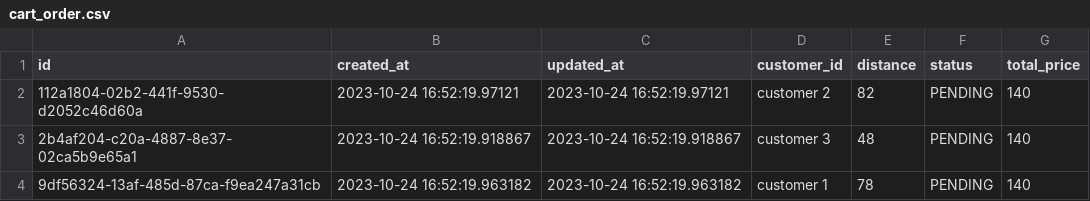
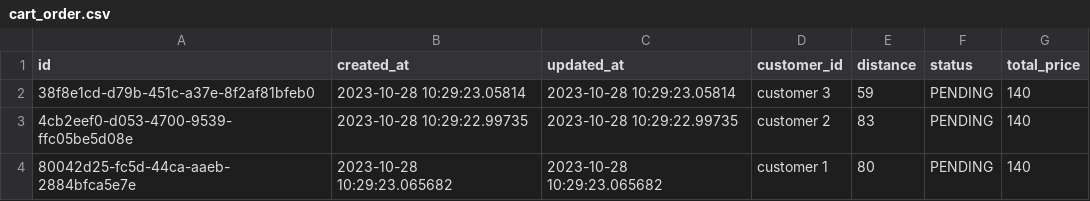
Before and after one commit to MagusX/microsimu, a CSV file: performance-test/smoke/csv/cart_order.csv, drawn as a sheet.

```diff
--- a/performance-test/smoke/csv/cart_order.csv
+++ b/performance-test/smoke/csv/cart_order.csv
@@ -1,4 +1,4 @@
 "id","created_at","updated_at","customer_id","distance","status","total_price"
-"112a1804-02b2-441f-9530-d2052c46d60a","2023-10-24 16:52:19.97121","2023-10-24 16:52:19.97121","customer 2","82","PENDING","140"
-"2b4af204-c20a-4887-8e37-02ca5b9e65a1","2023-10-24 16:52:19.918867","2023-10-24 16:52:19.918867","customer 3","48","PENDING","140"
-"9df56324-13af-485d-87ca-f9ea247a31cb","2023-10-24 16:52:19.963182","2023-10-24 16:52:19.963182","customer 1","78","PENDING","140"
+"38f8e1cd-d79b-451c-a37e-8f2af81bfeb0","2023-10-28 10:29:23.05814","2023-10-28 10:29:23.05814","customer 3","59","PENDING","140"
+"4cb2eef0-d053-4700-9539-ffc05be5d08e","2023-10-28 10:29:22.99735","2023-10-28 10:29:22.99735","customer 2","83","PENDING","140"
+"80042d25-fc5d-44ca-aaeb-2884bfca5e7e","2023-10-28 10:29:23.065682","2023-10-28 10:29:23.065682","customer 1","80","PENDING","140"
```
Also changed, not shown: performance-test/smoke/csv/cart_item.csv, 10 other files.
